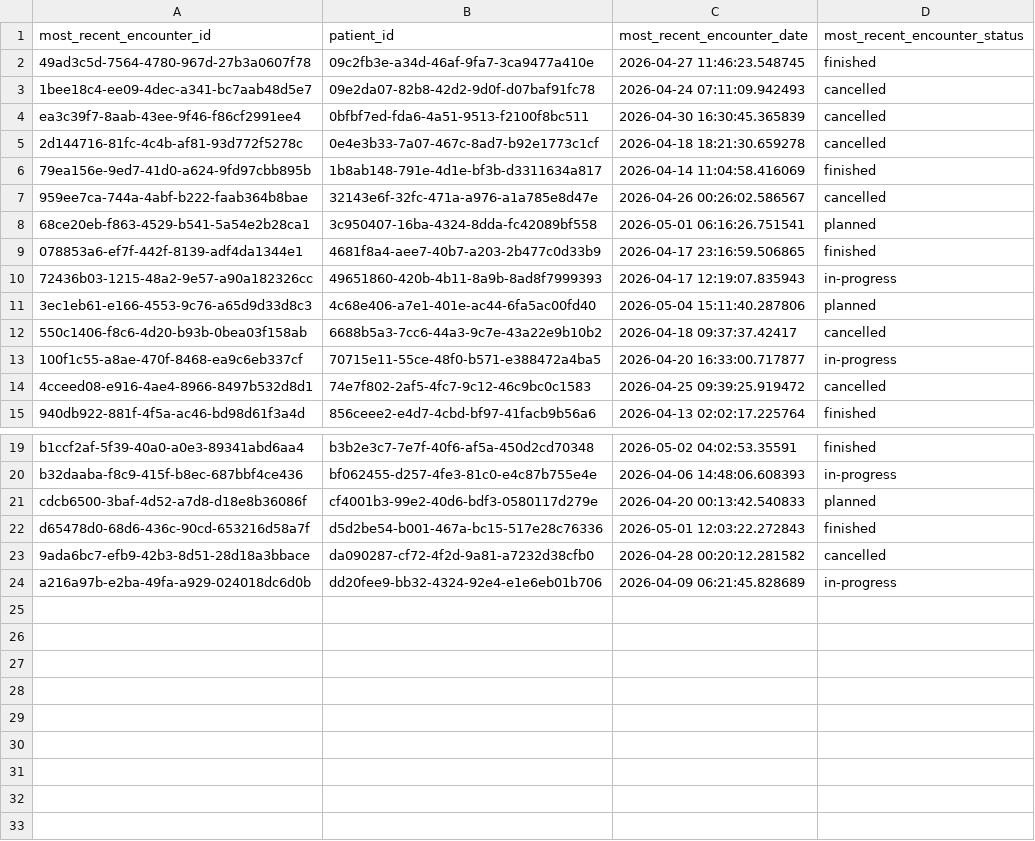
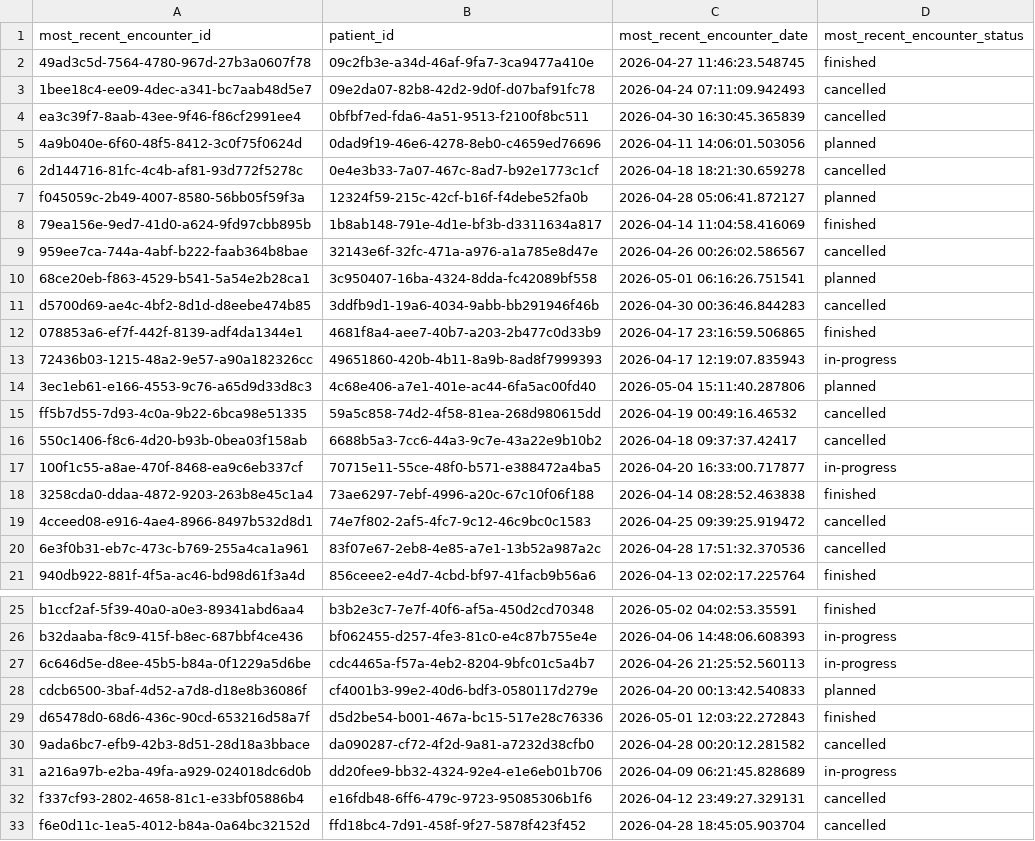
Before and after one commit to EmSchoof/chorus-data-engineering-interview, a CSV file: tilt-docker-dbt/csv_output/02_intermediate/dim_recent_patient_encounters.csv, drawn as a sheet; only a part is shown, gaps mark what is left out; the diff names each change by its address in the sheet, - before the commit and + after, or states it on an @@ line.

```diff
--- a/tilt-docker-dbt/csv_output/02_intermediate/dim_recent_patient_encounters.csv
+++ b/tilt-docker-dbt/csv_output/02_intermediate/dim_recent_patient_encounters.csv
+row 5: 4a9b040e-6f60-48f5-8412-3c0f75f0624d | 0dad9f19-46e6-4278-8eb0-c4659ed76696 | 2026-04-11 14:06:01.503056 | planned
+row 7: f045059c-2b49-4007-8580-56bb05f59f3a | 12324f59-215c-42cf-b16f-f4debe52fa0b | 2026-04-28 05:06:41.872127 | planned
+row 11: d5700d69-ae4c-4bf2-8d1d-d8eebe474b85 | 3ddfb9d1-19a6-4034-9abb-bb291946f46b | 2026-04-30 00:36:46.844283 | cancelled
+row 15: ff5b7d55-7d93-4c0a-9b22-6bca98e51335 | 59a5c858-74d2-4f58-81ea-268d980615dd | 2026-04-19 00:49:16.46532 | cancelled
+row 18: 3258cda0-ddaa-4872-9203-263b8e45c1a4 | 73ae6297-7ebf-4996-a20c-67c10f06f188 | 2026-04-14 08:28:52.463838 | finished
+row 20: 6e3f0b31-eb7c-473c-b769-255a4ca1a961 | 83f07e67-2eb8-4e85-a7e1-13b52a987a2c | 2026-04-28 17:51:32.370536 | cancelled
+row 27: 6c646d5e-d8ee-45b5-b84a-0f1229a5d6be | cdc4465a-f57a-4eb2-8204-9bfc01c5a4b7 | 2026-04-26 21:25:52.560113 | in-progress
+row 32: f337cf93-2802-4658-81c1-e33bf05886b4 | e16fdb48-6ff6-479c-9723-95085306b1f6 | 2026-04-12 23:49:27.329131 | cancelled
+row 33: f6e0d11c-1ea5-4012-b84a-0a64bc32152d | ffd18bc4-7d91-458f-9f27-5878f423f452 | 2026-04-28 18:45:05.903704 | cancelled
```
Also changed, not shown: tilt-docker-dbt/csv_output/01_beginner/dim_all_active_patients.csv, tilt-docker-dbt/csv_output/01_beginner/dim_encounters_per_specific_patient.csv, 6 other files.
